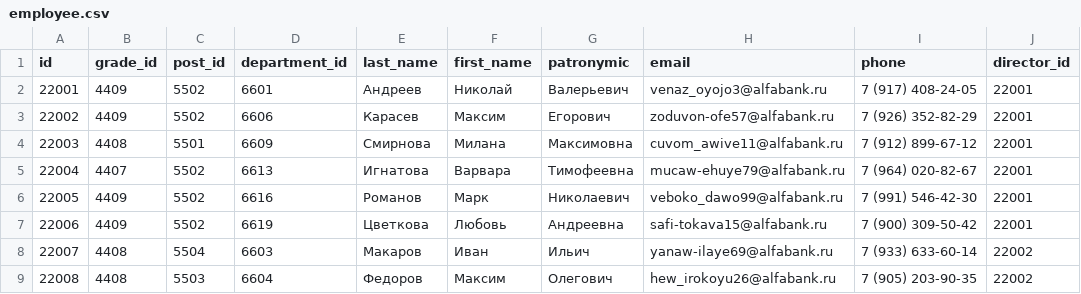
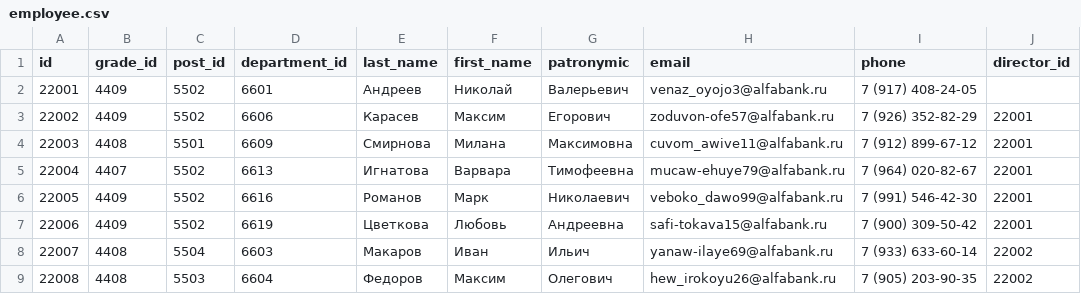
Before and after one commit to ALFA-9/Backend, a CSV file: src/employee.csv, drawn as a sheet; only a part is shown.

```diff
--- a/src/employee.csv
+++ b/src/employee.csv
@@ -1,3 +1,3 @@
 "id","grade_id","post_id","department_id","last_name","first_name","patronymic","email","phone","director_id"
-"22001","4409","5502","6601","Андреев","Николай","Валерьевич","venaz_oyojo3@alfabank.ru","7 (917) 408-24-05","22001"
+"22001","4409","5502","6601","Андреев","Николай","Валерьевич","venaz_oyojo3@alfabank.ru","7 (917) 408-24-05",
 "22002","4409","5502","6606","Карасев","Максим","Егорович","zoduvon-ofe57@alfabank.ru","7 (926) 352-82-29","22001"
```
Also changed, not shown: 11 other files.
